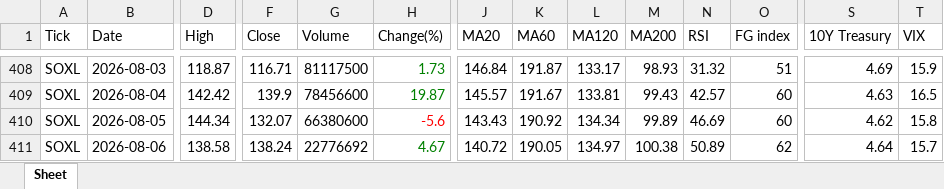
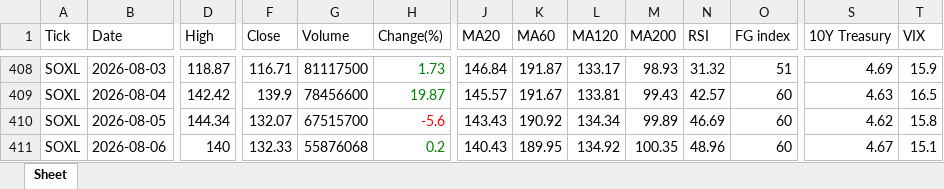
Before and after one commit to jangjb1204-sys/my-python-bot, an Excel workbook: US_stock/SOXL_table.xlsx, sheet Sheet, drawn as a sheet; only a part is shown, gaps mark what is left out; values as stored, in another font and other column widths than the file's, no borders; the diff covers the shown part only; the diff names each change by its address in the sheet, - before the commit and + after, or states it on an @@ line.

```diff
--- a/US_stock/SOXL_table.xlsx (sheet Sheet)
+++ b/US_stock/SOXL_table.xlsx (sheet Sheet)
-G410 (Volume): 66380600
+G410 (Volume): 67515700
-D411 (High): 138.58
+D411 (High): 140
-F411 (Close): 138.24
+F411 (Close): 132.33
-G411 (Volume): 22776692
+G411 (Volume): 55876068
-H411 (Change(%)): 4.67
+H411 (Change(%)): 0.2
-J411 (MA20): 140.72
+J411 (MA20): 140.43
-K411 (MA60): 190.05
+K411 (MA60): 189.95
-L411 (MA120): 134.97
+L411 (MA120): 134.92
-M411 (MA200): 100.38
+M411 (MA200): 100.35
-N411 (RSI): 50.89
+N411 (RSI): 48.96
-O411 (FG index): 62
+O411 (FG index): 60
-S411 (10Y Treasury): 4.64
+S411 (10Y Treasury): 4.67
-T411 (VIX): 15.7
+T411 (VIX): 15.1
```
Also changed, not shown: 2 edited cells elsewhere in this sheet, US_stock/BTGD_table.xlsx, US_stock/FINX_table.xlsx, 41 other files.
